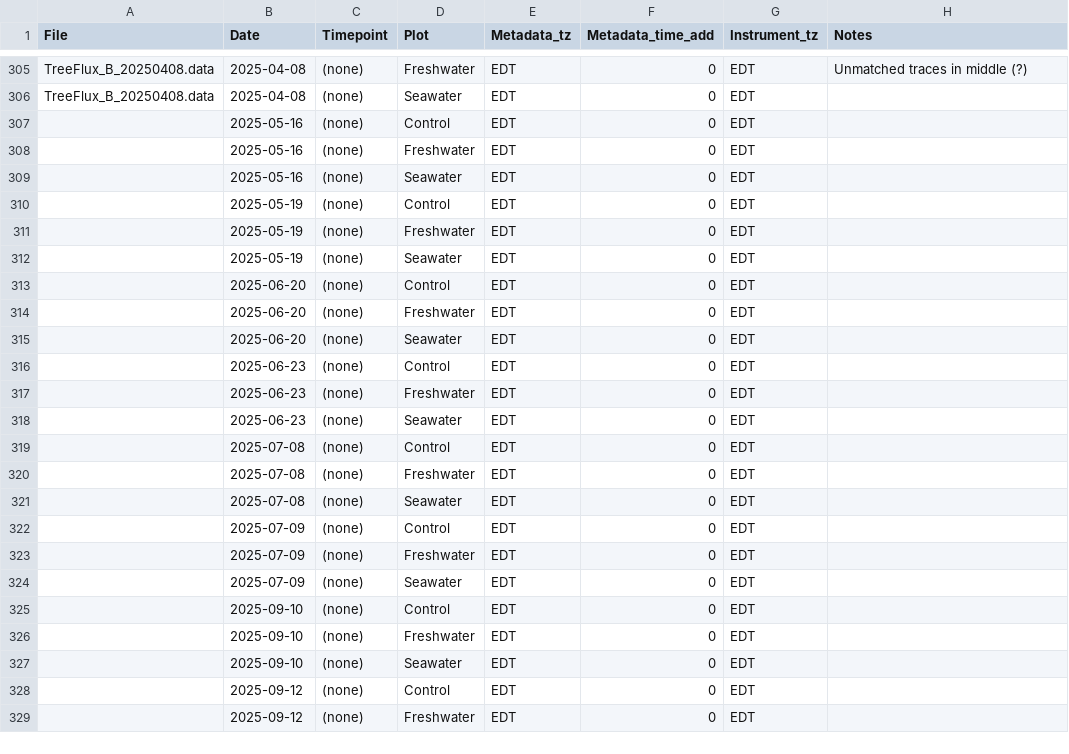
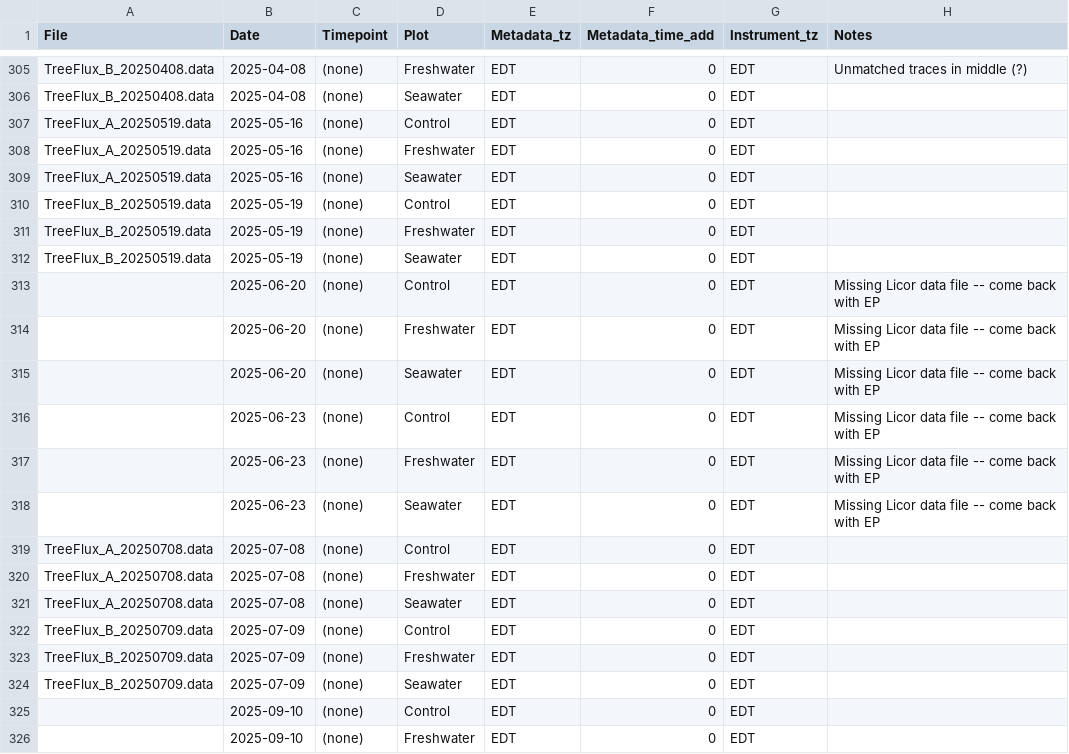
Before and after one commit to COMPASS-DOE/TEMPEST, a CSV file: Data/tree_flux_licor/treeflux-processing-info.csv, drawn as a sheet; only a part is shown, gaps mark what is left out; the shorter side is filled out with more unchanged rows.

Commit message:
July 2025 msmts

```diff
--- a/Data/tree_flux_licor/treeflux-processing-info.csv
+++ b/Data/tree_flux_licor/treeflux-processing-info.csv
@@ -306,20 +306,20 @@ TreeFlux_B_20250408.data,2025-04-08,(none),Freshwater,EDT,0,EDT,Unmatched traces
 TreeFlux_B_20250408.data,2025-04-08,(none),Seawater,EDT,0,EDT,
-,2025-05-16,(none),Control,EDT,0,EDT,
-,2025-05-16,(none),Freshwater,EDT,0,EDT,
-,2025-05-16,(none),Seawater,EDT,0,EDT,
-,2025-05-19,(none),Control,EDT,0,EDT,
-,2025-05-19,(none),Freshwater,EDT,0,EDT,
-,2025-05-19,(none),Seawater,EDT,0,EDT,
-,2025-06-20,(none),Control,EDT,0,EDT,
-,2025-06-20,(none),Freshwater,EDT,0,EDT,
-,2025-06-20,(none),Seawater,EDT,0,EDT,
-,2025-06-23,(none),Control,EDT,0,EDT,
-,2025-06-23,(none),Freshwater,EDT,0,EDT,
-,2025-06-23,(none),Seawater,EDT,0,EDT,
-,2025-07-08,(none),Control,EDT,0,EDT,
-,2025-07-08,(none),Freshwater,EDT,0,EDT,
-,2025-07-08,(none),Seawater,EDT,0,EDT,
-,2025-07-09,(none),Control,EDT,0,EDT,
-,2025-07-09,(none),Freshwater,EDT,0,EDT,
-,2025-07-09,(none),Seawater,EDT,0,EDT,
+TreeFlux_A_20250519.data,2025-05-16,(none),Control,EDT,0,EDT,
+TreeFlux_A_20250519.data,2025-05-16,(none),Freshwater,EDT,0,EDT,
+TreeFlux_A_20250519.data,2025-05-16,(none),Seawater,EDT,0,EDT,
+TreeFlux_B_20250519.data,2025-05-19,(none),Control,EDT,0,EDT,
+TreeFlux_B_20250519.data,2025-05-19,(none),Freshwater,EDT,0,EDT,
+TreeFlux_B_20250519.data,2025-05-19,(none),Seawater,EDT,0,EDT,
+,2025-06-20,(none),Control,EDT,0,EDT,Missing Licor data file -- come back with EP
+,2025-06-20,(none),Freshwater,EDT,0,EDT,Missing Licor data file -- come back with EP
+,2025-06-20,(none),Seawater,EDT,0,EDT,Missing Licor data file -- come back with EP
+,2025-06-23,(none),Control,EDT,0,EDT,Missing Licor data file -- come back with EP
+,2025-06-23,(none),Freshwater,EDT,0,EDT,Missing Licor data file -- come back with EP
+,2025-06-23,(none),Seawater,EDT,0,EDT,Missing Licor data file -- come back with EP
+TreeFlux_A_20250708.data,2025-07-08,(none),Control,EDT,0,EDT,
+TreeFlux_A_20250708.data,2025-07-08,(none),Freshwater,EDT,0,EDT,
+TreeFlux_A_20250708.data,2025-07-08,(none),Seawater,EDT,0,EDT,
+TreeFlux_B_20250709.data,2025-07-09,(none),Control,EDT,0,EDT,
+TreeFlux_B_20250709.data,2025-07-09,(none),Freshwater,EDT,0,EDT,
+TreeFlux_B_20250709.data,2025-07-09,(none),Seawater,EDT,0,EDT,
 ,2025-09-10,(none),Control,EDT,0,EDT,
```
